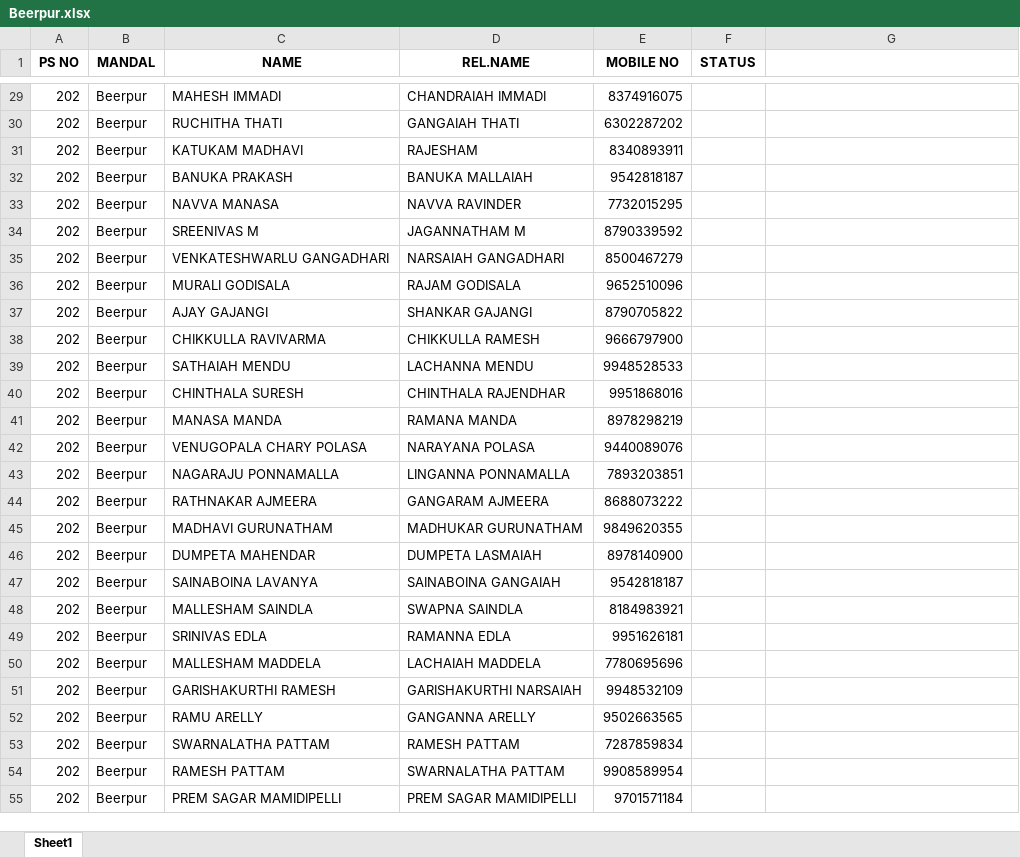
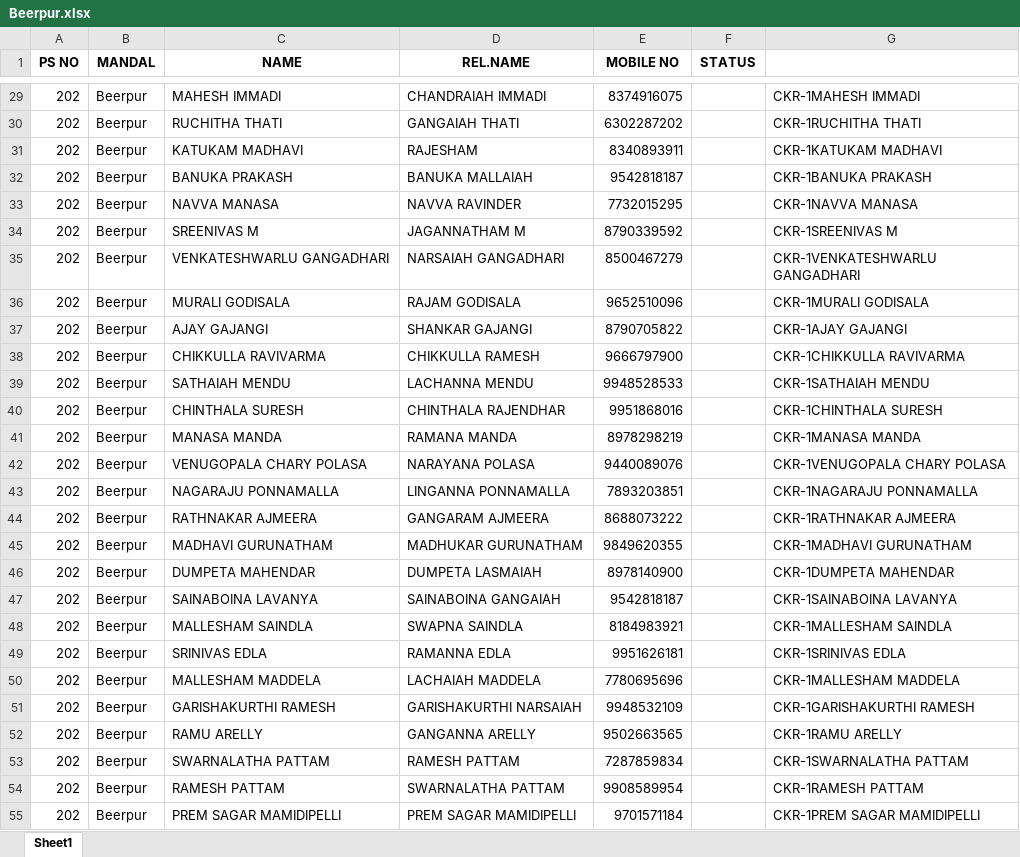
Before and after one commit to AkhilBandari12/Project_AB, an Excel workbook: Python/Output_Excels/Beerpur.xlsx, sheet Sheet1, drawn as a sheet; only a part is shown, gaps mark what is left out; values as stored, in another font and other column widths than the file's, no borders; the diff covers the shown part only; the diff names each change by its address in the sheet, - before the commit and + after, or states it on an @@ line.

```diff
--- a/Python/Output_Excels/Beerpur.xlsx (sheet Sheet1)
+++ b/Python/Output_Excels/Beerpur.xlsx (sheet Sheet1)
-G29: (empty)
+G29: CKR-1MAHESH IMMADI
-G30: (empty)
+G30: CKR-1RUCHITHA THATI
-G31: (empty)
+G31: CKR-1KATUKAM MADHAVI
-G32: (empty)
+G32: CKR-1BANUKA PRAKASH
-G33: (empty)
+G33: CKR-1NAVVA MANASA
-G34: (empty)
+G34: CKR-1SREENIVAS M
-G35: (empty)
+G35: CKR-1VENKATESHWARLU GANGADHARI
-G36: (empty)
+G36: CKR-1MURALI GODISALA
-G37: (empty)
+G37: CKR-1AJAY GAJANGI
-G38: (empty)
+G38: CKR-1CHIKKULLA RAVIVARMA
-G39: (empty)
+G39: CKR-1SATHAIAH MENDU
-G40: (empty)
+G40: CKR-1CHINTHALA SURESH
-G41: (empty)
+G41: CKR-1MANASA MANDA
-G42: (empty)
+G42: CKR-1VENUGOPALA CHARY POLASA
-G43: (empty)
+G43: CKR-1NAGARAJU PONNAMALLA
-G44: (empty)
+G44: CKR-1RATHNAKAR AJMEERA
-G45: (empty)
+G45: CKR-1MADHAVI GURUNATHAM
-G46: (empty)
+G46: CKR-1DUMPETA MAHENDAR
-G47: (empty)
+G47: CKR-1SAINABOINA LAVANYA
-G48: (empty)
+G48: CKR-1MALLESHAM SAINDLA
-G49: (empty)
+G49: CKR-1SRINIVAS EDLA
-G50: (empty)
+G50: CKR-1MALLESHAM MADDELA
-G51: (empty)
+G51: CKR-1GARISHAKURTHI RAMESH
-G52: (empty)
+G52: CKR-1RAMU ARELLY
-G53: (empty)
+G53: CKR-1SWARNALATHA PATTAM
-G54: (empty)
+G54: CKR-1RAMESH PATTAM
-G55: (empty)
+G55: CKR-1PREM SAGAR MAMIDIPELLI
```
Also changed, not shown: 526 edited cells elsewhere in this sheet, Python/Output_Excels/Bheemaram.xlsx, Python/Output_Excels/Buggaram.xlsx, 1 other file.
